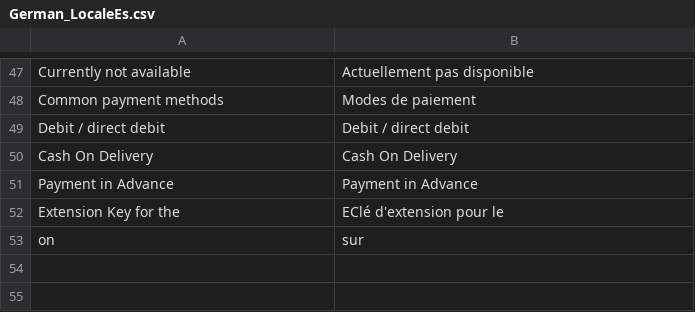
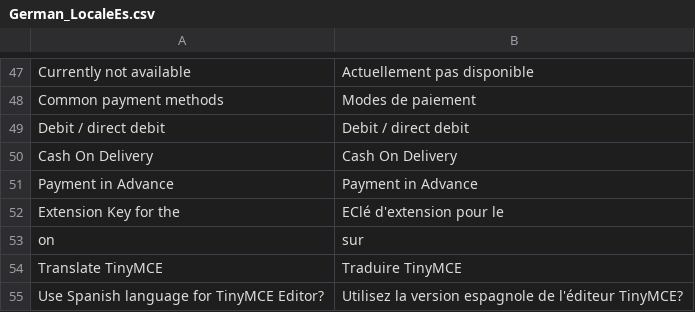
Before and after one commit to MaWoScha/German_LocalePack_es_ES, a CSV file: app/locale/fr_FR/German_LocaleEs.csv, drawn as a sheet; only a part is shown, gaps mark what is left out.

Commit message:
Version 0.3.0, Translated TinyMCE Editor added

```diff
--- a/app/locale/fr_FR/German_LocaleEs.csv
+++ b/app/locale/fr_FR/German_LocaleEs.csv
@@ -53 +53,3 @@
 "on","sur"
+"Translate TinyMCE","Traduire TinyMCE"
+"Use Spanish language for TinyMCE Editor?","Utilisez la version espagnole de l'éditeur TinyMCE?"
```
Also changed, not shown: app/locale/de_DE/German_LocaleEs.csv, app/locale/en_US/German_LocaleEs.csv, 25 other files.
